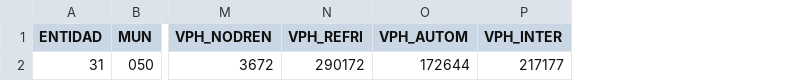
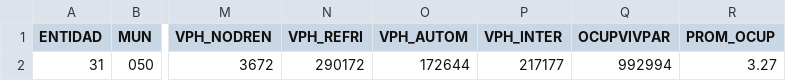
Before and after one commit to valnix140405/visual_modeling, a CSV file: data/fuente_a/03_siegy_yucatan/censo2020_totales_municipio_merida.csv, drawn as a sheet; only a part is shown, gaps mark what is left out; the diff names each change by its address in the sheet, - before the commit and + after, or states it on an @@ line.

```diff
--- a/data/fuente_a/03_siegy_yucatan/censo2020_totales_municipio_merida.csv
+++ b/data/fuente_a/03_siegy_yucatan/censo2020_totales_municipio_merida.csv
+column Q (OCUPVIVPAR), row 2: 992994
+column R (PROM_OCUP), row 2: 3.27
```
Also changed, not shown: 16 other files.
